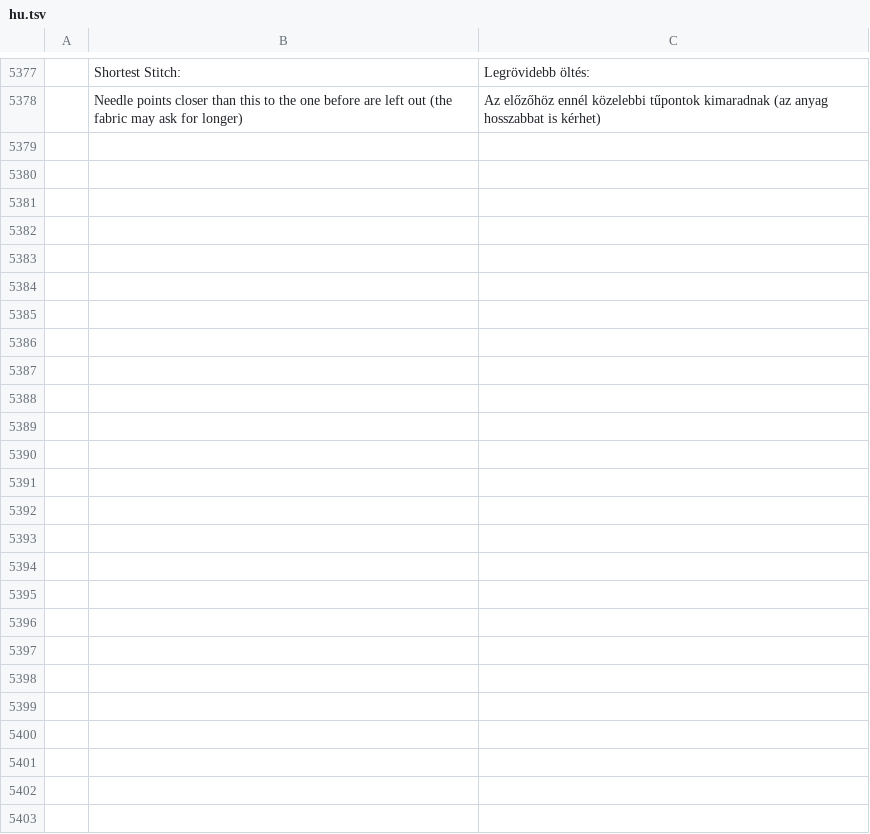
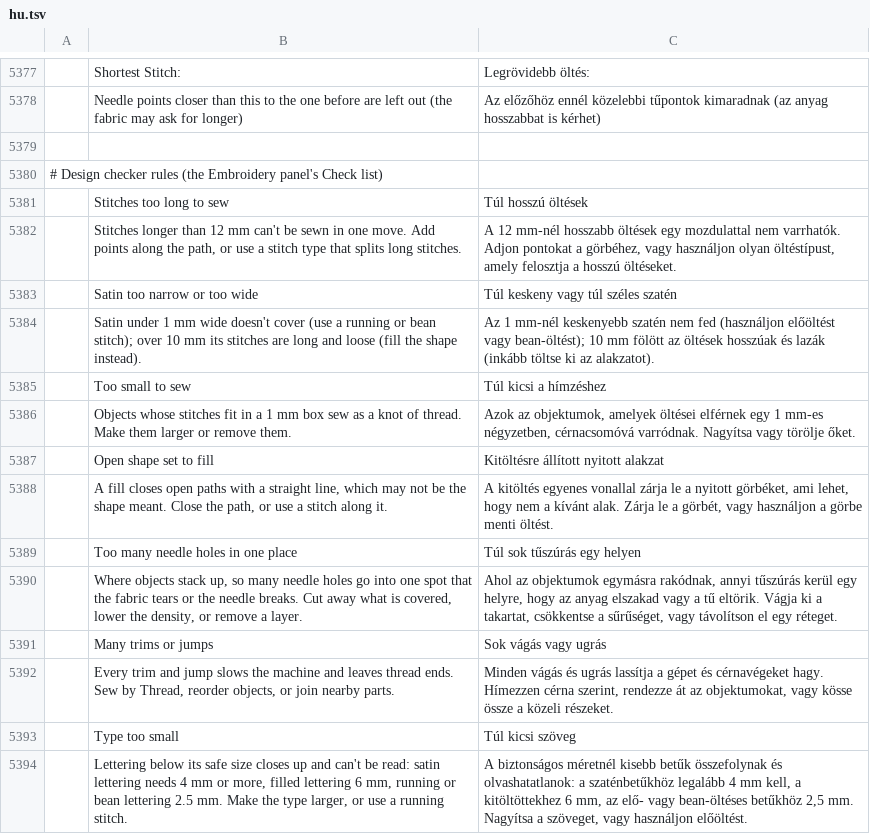
Before and after one commit to KellyMurphy/vectorcraft, a TSV file: crates/ui-egui/src/i18n/hu.tsv, drawn as a sheet; only a part is shown, gaps mark what is left out; the diff names each change by its address in the sheet, - before the commit and + after, or states it on an @@ line.

```diff
--- a/crates/ui-egui/src/i18n/hu.tsv
+++ b/crates/ui-egui/src/i18n/hu.tsv
+row 5379: (empty)
+row 5380: # Design checker rules (the Embroidery panel's Check list)
+row 5381:  | Stitches too long to sew | Túl hosszú öltések
+row 5382:  | Stitches longer than 12 mm can't be sewn in one move. Add points along the path, or use a stitch type that splits long stitches. | A 12 mm-nél hosszabb öltések egy mozdulattal nem varrhatók. Adjon pontokat a görbéhez, vagy használjon olyan öltéstípust, amely felosztja a hosszú öltéseket.
+row 5383:  | Satin too narrow or too wide | Túl keskeny vagy túl széles szatén
+row 5384:  | Satin under 1 mm wide doesn't cover (use a running or bean stitch); over 10 mm its stitches are long and loose (fill the shape instead). | Az 1 mm-nél keskenyebb szatén nem fed (használjon előöltést vagy bean-öltést); 10 mm fölött az öltések hosszúak és lazák (inkább töltse ki az alakzatot).
+row 5385:  | Too small to sew | Túl kicsi a hímzéshez
+row 5386:  | Objects whose stitches fit in a 1 mm box sew as a knot of thread. Make them larger or remove them. | Azok az objektumok, amelyek öltései elférnek egy 1 mm-es négyzetben, cérnacsomóvá varródnak. Nagyítsa vagy törölje őket.
+row 5387:  | Open shape set to fill | Kitöltésre állított nyitott alakzat
+row 5388:  | A fill closes open paths with a straight line, which may not be the shape meant. Close the path, or use a stitch along it. | A kitöltés egyenes vonallal zárja le a nyitott görbéket, ami lehet, hogy nem a kívánt alak. Zárja le a görbét, vagy használjon a görbe menti öltést.
+row 5389:  | Too many needle holes in one place | Túl sok tűszúrás egy helyen
+row 5390:  | Where objects stack up, so many needle holes go into one spot that the fabric tears or the needle breaks. Cut away what is covered, lower the density, or remove a layer. | Ahol az objektumok egymásra rakódnak, annyi tűszúrás kerül egy helyre, hogy az anyag elszakad vagy a tű eltörik. Vágja ki a takartat, csökkentse a sűrűséget, vagy távolítson el egy réteget.
+row 5391:  | Many trims or jumps | Sok vágás vagy ugrás
+row 5392:  | Every trim and jump slows the machine and leaves thread ends. Sew by Thread, reorder objects, or join nearby parts. | Minden vágás és ugrás lassítja a gépet és cérnavégeket hagy. Hímezzen cérna szerint, rendezze át az objektumokat, vagy kösse össze a közeli részeket.
+row 5393:  | Type too small | Túl kicsi szöveg
+row 5394:  | Lettering below its safe size closes up and can't be read: satin lettering needs 4 mm or more, filled lettering 6 mm, running or bean lettering 2.5 mm. Make the type larger, or use a running stitch. | A biztonságos méretnél kisebb betűk összefolynak és olvashatatlanok: a szaténbetűkhöz legalább 4 mm kell, a kitöltöttekhez 6 mm, az elő- vagy bean-öltéses betűkhöz 2,5 mm. Nagyítsa a szöveget, vagy használjon előöltést.
```
Also changed, not shown: crates/ui-egui/src/i18n/bg.tsv, crates/ui-egui/src/i18n/el.tsv, 25 other files.
